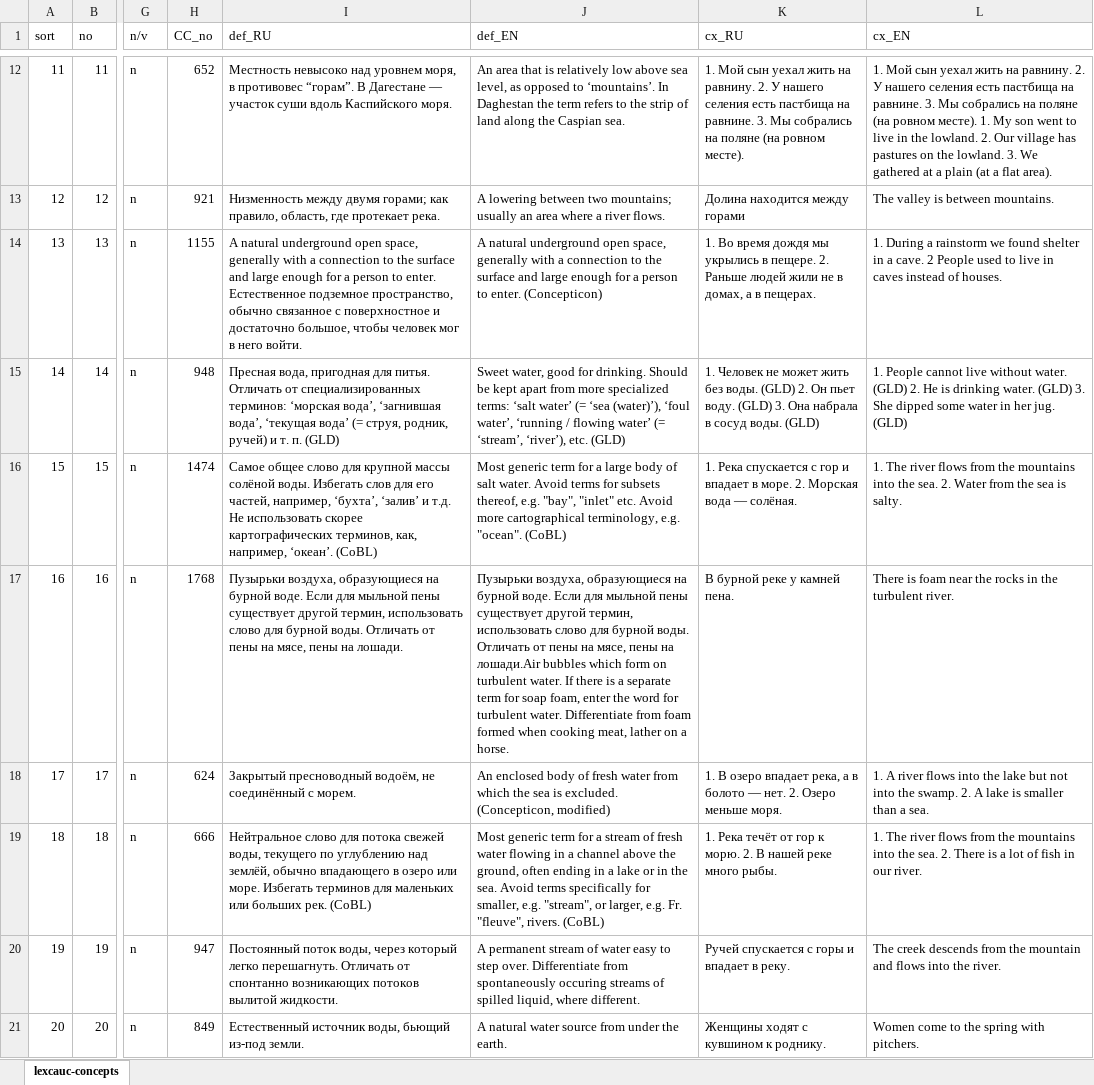
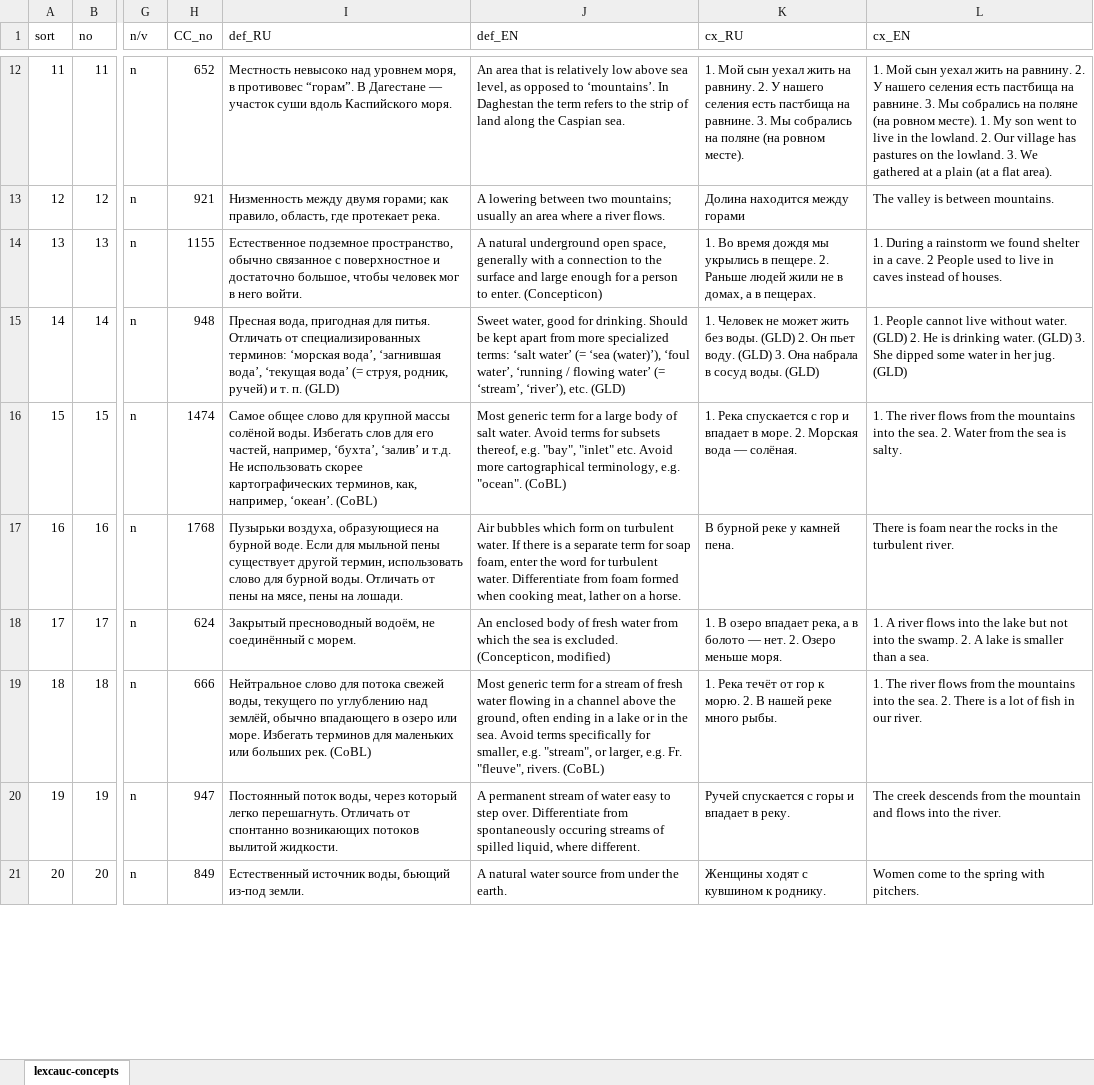
Before and after one commit to lexcauc/lexcauc-db, an Excel workbook: templates/lexcauc-concepts.xlsx, sheet lexcauc-concepts, drawn as a sheet; only a part is shown, gaps mark what is left out; values as stored, in another font and other column widths than the file's, no borders; the diff covers the shown part only; the diff names each change by its address in the sheet, - before the commit and + after, or states it on an @@ line.

Commit message:
fixed a few minor things in the concept list

```diff
--- a/templates/lexcauc-concepts.xlsx (sheet lexcauc-concepts)
+++ b/templates/lexcauc-concepts.xlsx (sheet lexcauc-concepts)
-I14 (def_RU): A natural underground open space, generally with a connection to the surface and large enough for a person to enter. Естественное подземное…
+I14 (def_RU): Естественное подземное…
-J17 (def_EN): Пузырьки воздуха, образующиеся на бурной воде. Если для мыльной пены существует другой термин, использовать слово для бурной воды. Отличать от пены на мясе, пены на лошади.Air bubbles which…
+J17 (def_EN): Air bubbles which…
```
Also changed, not shown: 97 edited cells elsewhere in this sheet, 1 other file.
